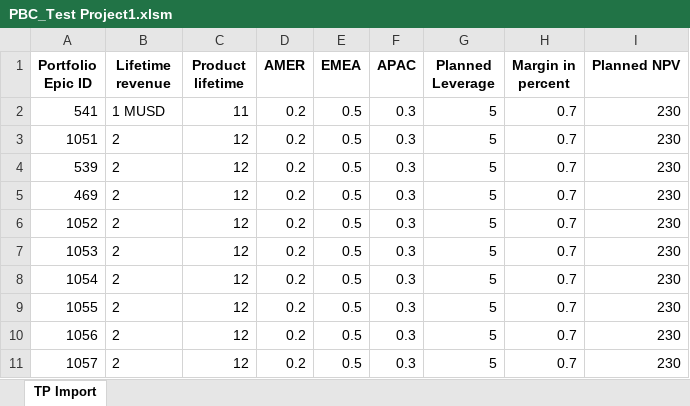
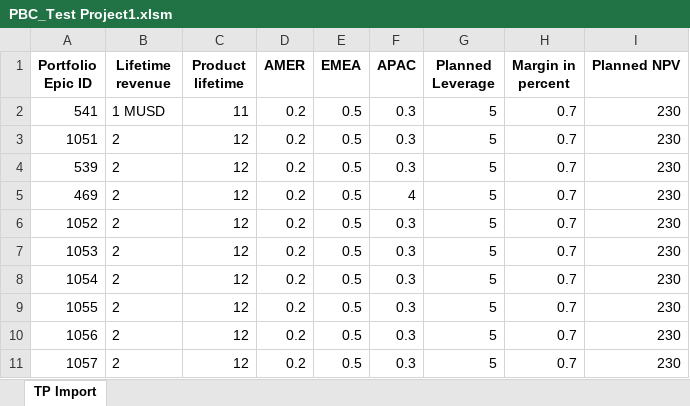
Before and after one commit to SHIVAMVORA01/test3, an Excel workbook: PBC_Test Project1.xlsm, sheet TP Import, drawn as a sheet; values as stored, in another font and other column widths than the file's, no borders; the diff names each change by its address in the sheet, - before the commit and + after, or states it on an @@ line.

```diff
--- a/PBC_Test Project1.xlsm (sheet TP Import)
+++ b/PBC_Test Project1.xlsm (sheet TP Import)
-F5 (APAC): 0.3
+F5 (APAC): 4
```
Also changed, not shown: 1 other file.
